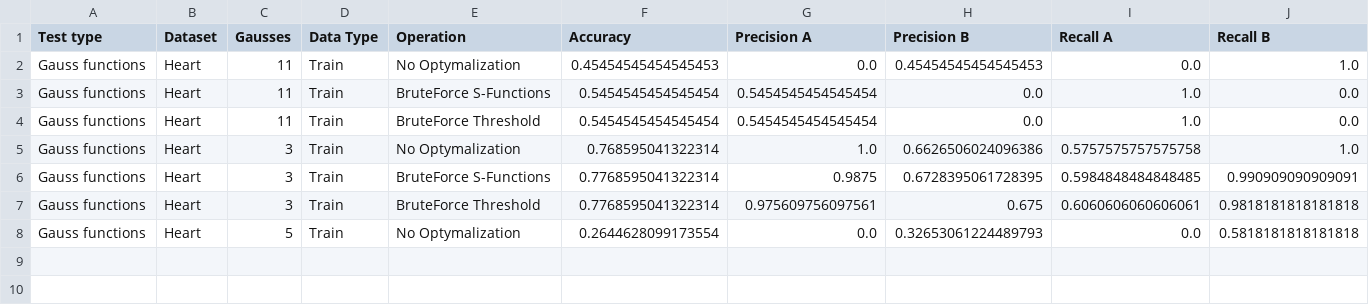
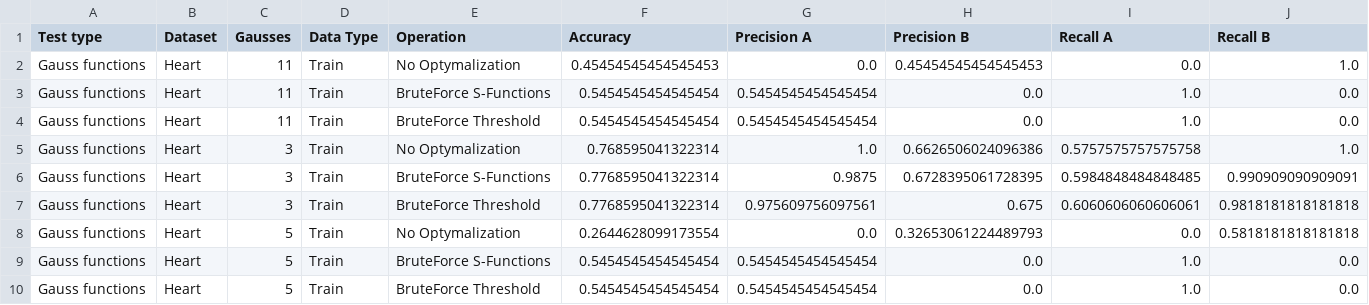
Before and after one commit to AdamDlubak/Ki67, a CSV file: Test - Datasets/Results/Heart.csv, drawn as a sheet; only a part is shown; rows hold the shown columns only; the diff names each change by its address in the sheet, - before the commit and + after, or states it on an @@ line.

```diff
--- a/Test - Datasets/Results/Heart.csv
+++ b/Test - Datasets/Results/Heart.csv
+row 9: Gauss functions | Heart | 5 | Train | BruteForce S-Functions | 0.5454545454545454 | 0.5454545454545454 | 0.0 | 1.0 | 0.0
+row 10: Gauss functions | Heart | 5 | Train | BruteForce Threshold | 0.5454545454545454 | 0.5454545454545454 | 0.0 | 1.0 | 0.0
```
Also changed, not shown: 6 other files.
